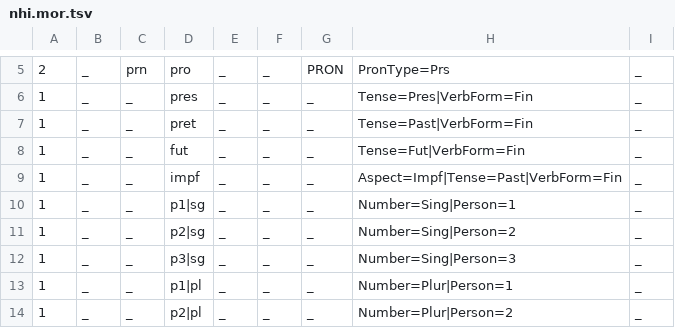
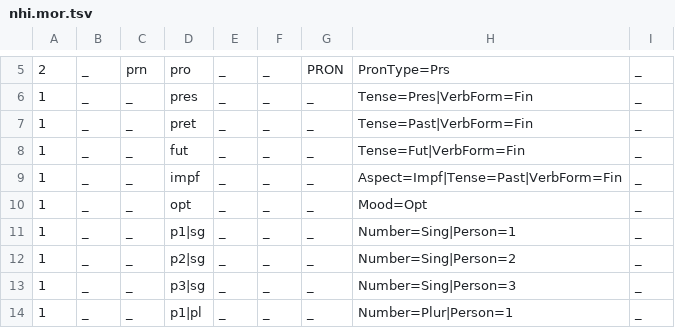
Before and after one commit to ElotlMX/py-elotl, a TSV file: elotl/nahuatl/data/nhi.mor.tsv, drawn as a sheet; only a part is shown, gaps mark what is left out; the shorter side is filled out with more unchanged rows.

```diff
--- a/elotl/nahuatl/data/nhi.mor.tsv
+++ b/elotl/nahuatl/data/nhi.mor.tsv
@@ -9,2 +9,3 @@
 1	_	_	impf	_	_	_	Aspect=Impf|Tense=Past|VerbForm=Fin	_
+1	_	_	opt	_	_	_	Mood=Opt	_
 1	_	_	p1|sg	_	_	_	Number=Sing|Person=1	_
```
Also changed, not shown: 1 other file.
